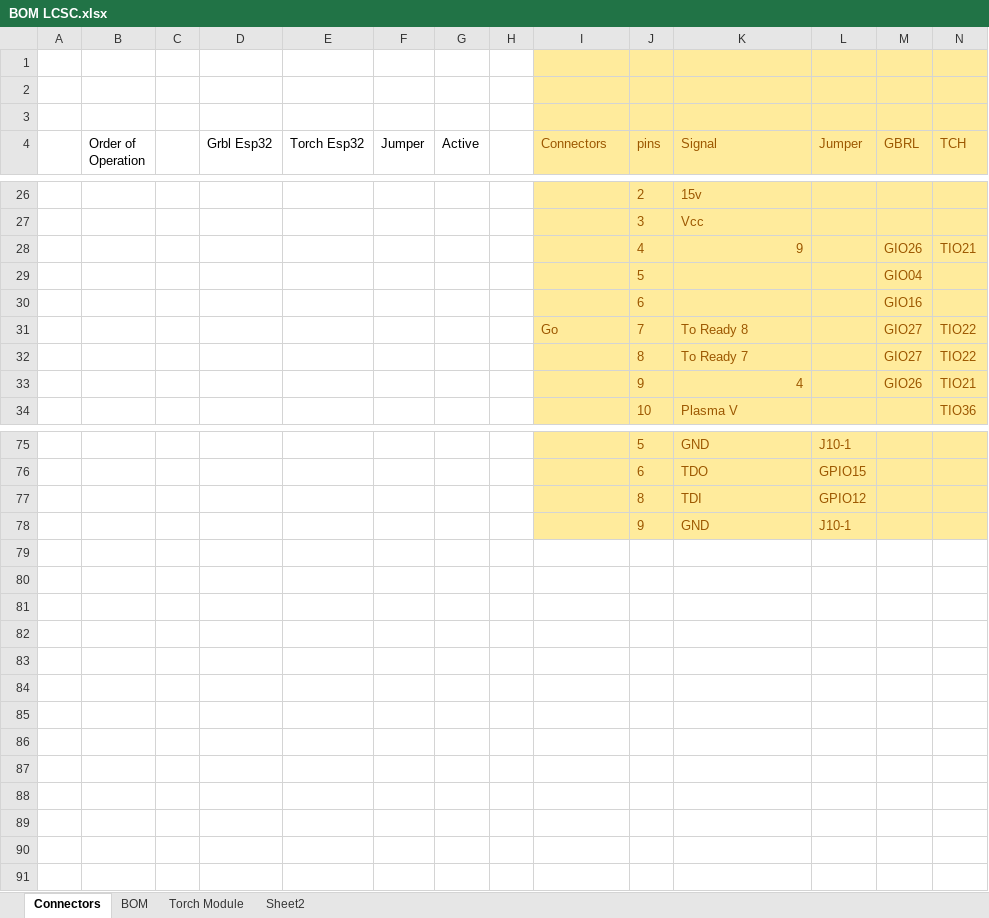
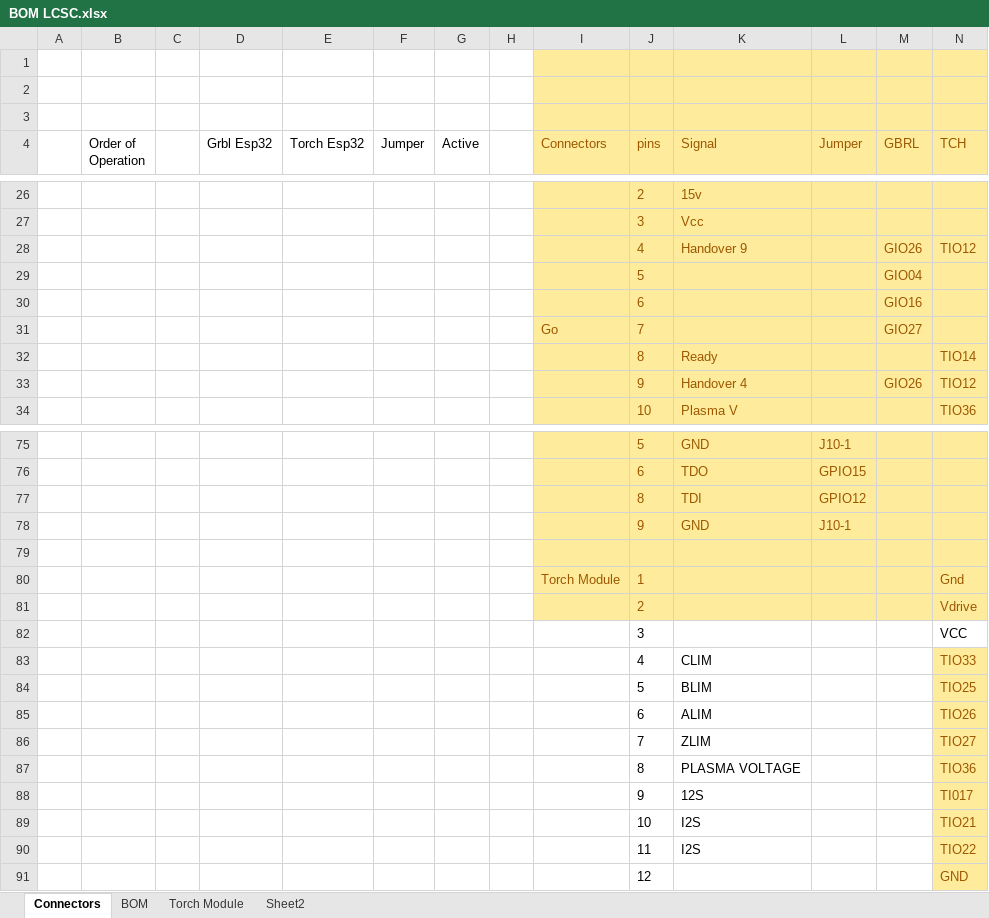
Before and after one commit to TorbanP/Plasma-Board, an Excel workbook: Hardware/Dring Heath Small/BOM LCSC.xlsx, sheet Connectors, drawn as a sheet; only a part is shown, gaps mark what is left out; values as stored, in another font and other column widths than the file's, no borders; table styles not drawn; removed rows and columns are numbered as before the commit, all else as after; the diff covers the shown part only; the diff names each change by its address in the sheet, - before the commit and + after, or states it on an @@ line.

```diff
--- a/Hardware/Dring Heath Small/BOM LCSC.xlsx (sheet Connectors)
+++ b/Hardware/Dring Heath Small/BOM LCSC.xlsx (sheet Connectors)
-K28 (Signal): 9
+K28 (Signal): Handover 9
-N28 (TCH): TIO21
+N28 (TCH): TIO12
-K31 (Signal): To Ready 8
+K31 (Signal): (empty)
-N31 (TCH): TIO22
+N31 (TCH): (empty)
-row 32:  |  |  |  |  |  |  |  |  | 8 | To Ready 7 |  | GIO27 | TIO22
+row 32:  |  |  |  |  |  |  |  |  | 8 | Ready |  |  | TIO14
-K33 (Signal): 4
+K33 (Signal): Handover 4
-N33 (TCH): TIO21
+N33 (TCH): TIO12
+row 79: (empty)
+row 80:  |  |  |  |  |  |  |  | Torch Module | 1 |  |  |  | Gnd
+row 81:  |  |  |  |  |  |  |  |  | 2 |  |  |  | Vdrive
+row 82:  |  |  |  |  |  |  |  |  | 3 |  |  |  | VCC
+row 83:  |  |  |  |  |  |  |  |  | 4 | CLIM |  |  | TIO33
+row 84:  |  |  |  |  |  |  |  |  | 5 | BLIM |  |  | TIO25
+row 85:  |  |  |  |  |  |  |  |  | 6 | ALIM |  |  | TIO26
+row 86:  |  |  |  |  |  |  |  |  | 7 | ZLIM |  |  | TIO27
+row 87:  |  |  |  |  |  |  |  |  | 8 | PLASMA VOLTAGE |  |  | TIO36
+row 88:  |  |  |  |  |  |  |  |  | 9 | 12S |  |  | TI017
+row 89:  |  |  |  |  |  |  |  |  | 10 | I2S |  |  | TIO21
+row 90:  |  |  |  |  |  |  |  |  | 11 | I2S |  |  | TIO22
+row 91:  |  |  |  |  |  |  |  |  | 12 |  |  |  | GND
```
Also changed, not shown: 2 edited cells elsewhere in this sheet, 5 other files.
